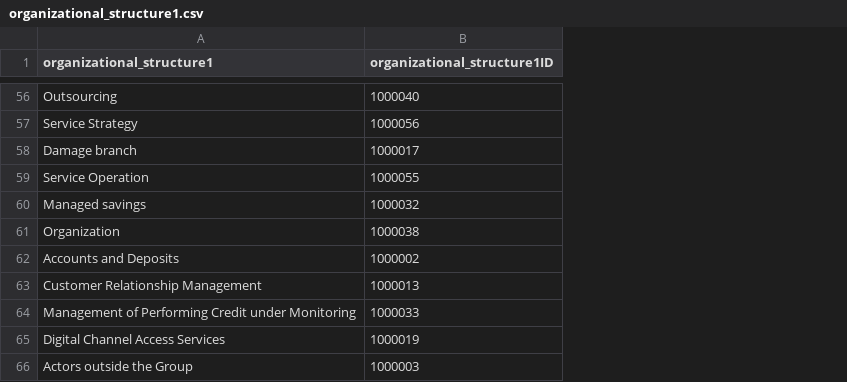
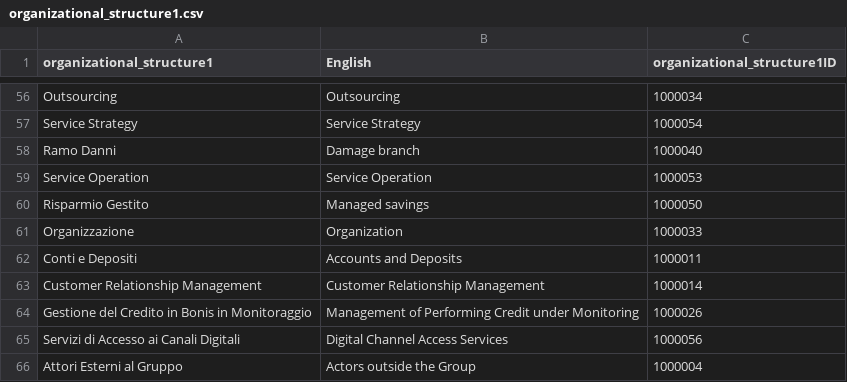
Before and after one commit to tanisharajgor/intesa-financial-processes, a CSV file: src/data/processed/relational/organizational_structure1.csv, drawn as a sheet; only a part is shown, gaps mark what is left out; addresses are those after the commit; the diff covers the shown part only; the diff names each change by its address in the sheet, - before the commit and + after, or states it on an @@ line.

Commit message:
added organizational stucture to the network

```diff
--- a/src/data/processed/relational/organizational_structure1.csv
+++ b/src/data/processed/relational/organizational_structure1.csv
+column A (organizational_structure1), rows 56-66: Outsourcing | Service Strategy | Ramo Danni | Service Operation | Risparmio Gestito | Organizzazione | Conti e Depositi | Customer Relationship Management | Gestione del Credito in Bonis in Monitoraggio | Servizi di Accesso ai Canali Digitali | Attori Esterni al Gruppo
-B1: organizational_structure1
+B1: English
-C56 (organizational_structure1ID): 1000040
+C56 (organizational_structure1ID): 1000034
-C57 (organizational_structure1ID): 1000056
+C57 (organizational_structure1ID): 1000054
-C58 (organizational_structure1ID): 1000017
+C58 (organizational_structure1ID): 1000040
-C59 (organizational_structure1ID): 1000055
+C59 (organizational_structure1ID): 1000053
-C60 (organizational_structure1ID): 1000032
+C60 (organizational_structure1ID): 1000050
-C61 (organizational_structure1ID): 1000038
+C61 (organizational_structure1ID): 1000033
-C62 (organizational_structure1ID): 1000002
+C62 (organizational_structure1ID): 1000011
-C63 (organizational_structure1ID): 1000013
+C63 (organizational_structure1ID): 1000014
-C64 (organizational_structure1ID): 1000033
+C64 (organizational_structure1ID): 1000026
-C65 (organizational_structure1ID): 1000019
+C65 (organizational_structure1ID): 1000056
-C66 (organizational_structure1ID): 1000003
+C66 (organizational_structure1ID): 1000004
```
Also changed, not shown: 53 edited cells elsewhere in this file, 6 other files.
